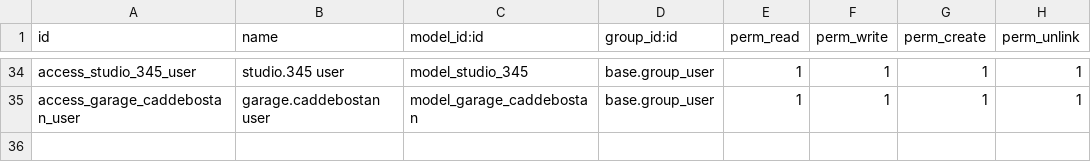
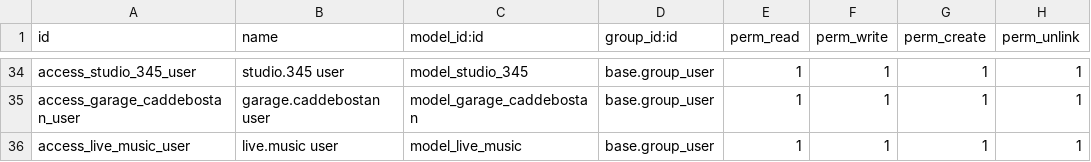
Before and after one commit to odooguide/liya_all, a CSV file: demo_form/security/ir.model.access.csv, drawn as a sheet; only a part is shown, gaps mark what is left out.

```diff
--- a/demo_form/security/ir.model.access.csv
+++ b/demo_form/security/ir.model.access.csv
@@ -35 +35,2 @@ access_studio_345_user,studio.345 user,model_studio_345,base.group_user,1,1,1,1
 access_garage_caddebostan_user,garage.caddebostan user,model_garage_caddebostan,base.group_user,1,1,1,1
+access_live_music_user,live.music user,model_live_music,base.group_user,1,1,1,1
```
Also changed, not shown: 6 other files.
